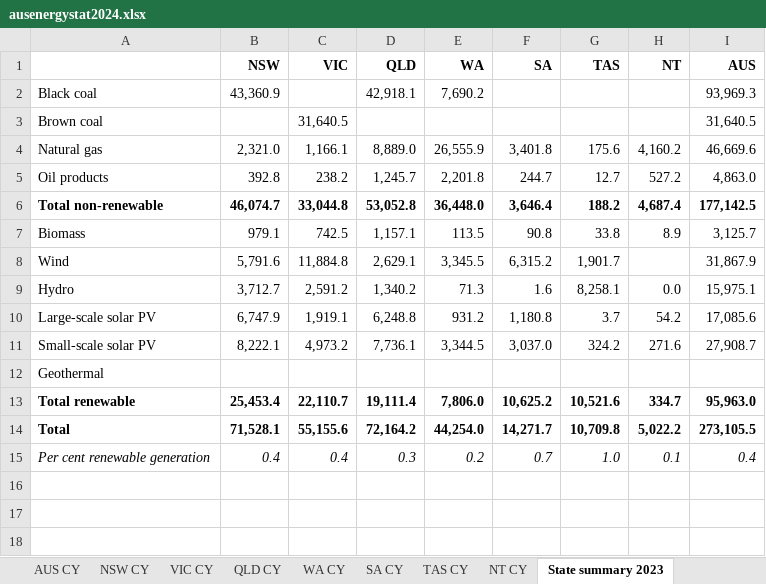
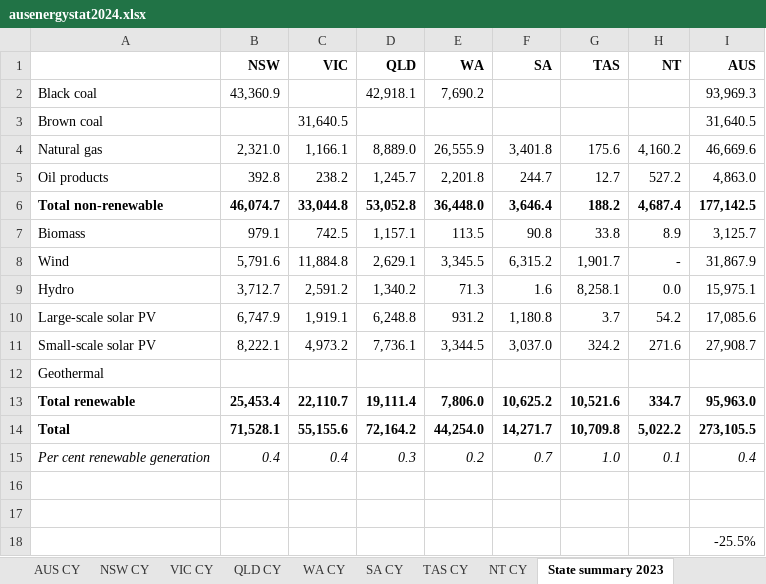
Before and after one commit to RonnyPNguyen/VizVenture, an Excel workbook: Portfolio/AUS_ElectricityGeneration_2023/data/ausenergystat2024.xlsx, sheet State summary 2023, drawn as a sheet; values as stored, in another font and other column widths than the file's, no borders; the diff names each change by its address in the sheet, - before the commit and + after, or states it on an @@ line.

```diff
--- a/Portfolio/AUS_ElectricityGeneration_2023/data/ausenergystat2024.xlsx (sheet State summary 2023)
+++ b/Portfolio/AUS_ElectricityGeneration_2023/data/ausenergystat2024.xlsx (sheet State summary 2023)
-H8 (NT): (empty)
+H8 (NT): -
+row 16: (empty)
+row 17: (empty)
+row 18:  |  |  |  |  |  |  |  | -25.5%
```
Also changed, not shown: sheet AUS CY, 23 other files.
